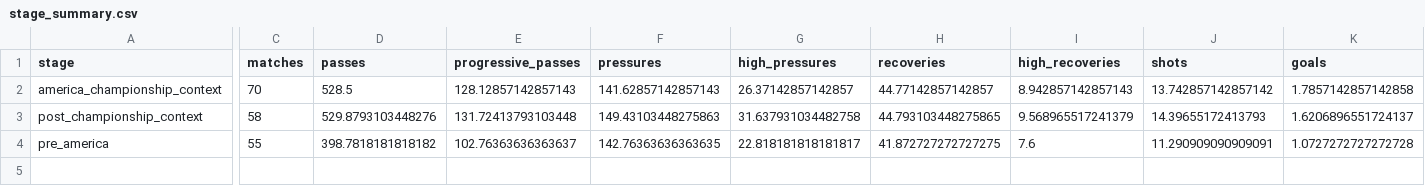
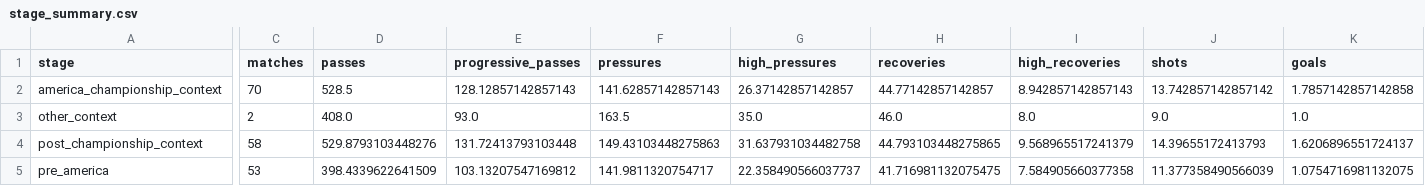
Before and after one commit to JaimeVGA/hackaton, a CSV file: outputs/stage_summary.csv, drawn as a sheet; only a part is shown, gaps mark what is left out; addresses are those after the commit; rows hold the shown columns only; the diff covers the shown part only; the diff names each change by its address in the sheet, - before the commit and + after, or states it on an @@ line.

```diff
--- a/outputs/stage_summary.csv
+++ b/outputs/stage_summary.csv
+row 3: other_context | 2 | 408.0 | 93.0 | 163.5 | 35.0 | 46.0 | 8.0 | 9.0 | 1.0
-C5 (matches): 55
+C5 (matches): 53
-D5 (passes): 398.7818181818182
+D5 (passes): 398.4339622641509
-E5 (progressive_passes): 102.76363636363637
+E5 (progressive_passes): 103.13207547169812
-F5 (pressures): 142.76363636363635
+F5 (pressures): 141.9811320754717
-G5 (high_pressures): 22.818181818181817
+G5 (high_pressures): 22.358490566037737
-H5 (recoveries): 41.872727272727275
+H5 (recoveries): 41.716981132075475
-I5 (high_recoveries): 7.6
+I5 (high_recoveries): 7.584905660377358
-J5 (shots): 11.290909090909091
+J5 (shots): 11.377358490566039
-K5 (goals): 1.0727272727272728
+K5 (goals): 1.0754716981132075
```
Also changed, not shown: 2 edited cells elsewhere in this file, outputs/context_summary.csv, outputs/decision_summary.csv, 24 other files.
